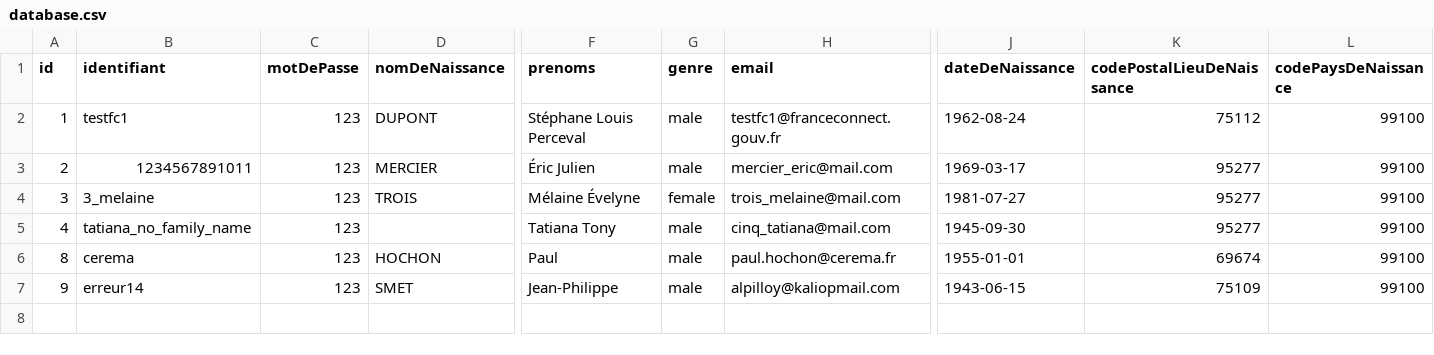
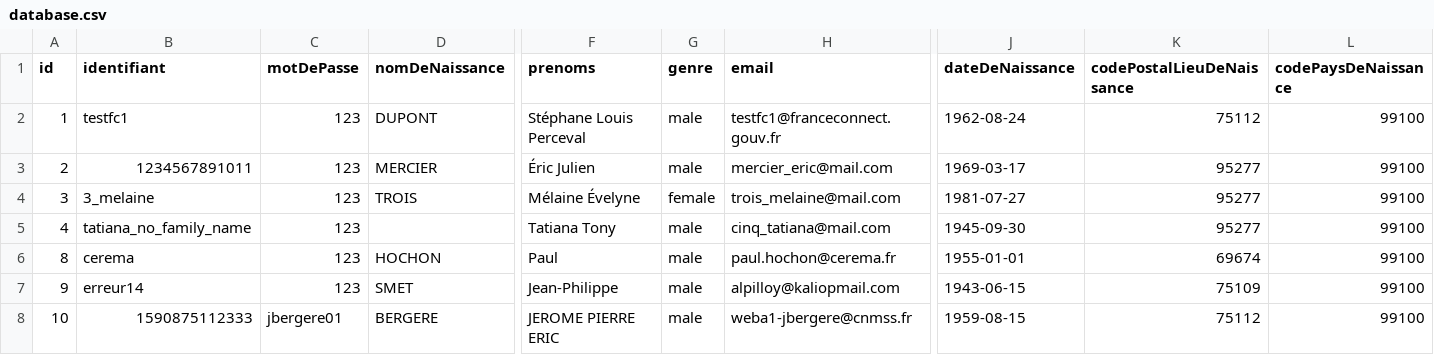
Before and after one commit to france-connect/identity-provider-example, a CSV file: database.csv, drawn as a sheet; only a part is shown, gaps mark what is left out; rows hold the shown columns only; the diff names each change by its address in the sheet, - before the commit and + after, or states it on an @@ line.

Commit message:
Update database.csv

```diff
--- a/database.csv
+++ b/database.csv
+row 8: 10 | 1590875112333 | jbergere01 | BERGERE | JEROME PIERRE ERIC | male | weba1-jbergere@cnmss.fr | 1959-08-15 | 75112 | 99100
```
